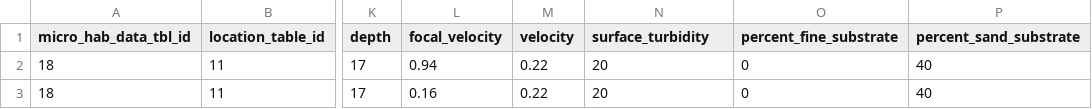
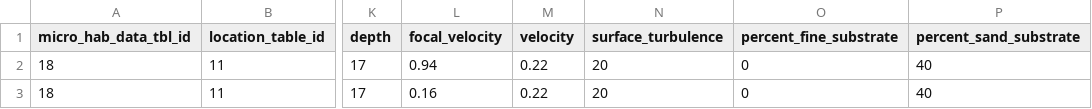
Before and after one commit to Healthy-Rivers-and-Landscapes-Science/feather-river, a CSV file: edi-mini-snorkel/data/microhabitat_observations.csv, drawn as a sheet; only a part is shown, gaps mark what is left out; the diff names each change by its address in the sheet, - before the commit and + after, or states it on an @@ line.

Commit message:
update filepaths and data column name to surface_turbulence

```diff
--- a/edi-mini-snorkel/data/microhabitat_observations.csv
+++ b/edi-mini-snorkel/data/microhabitat_observations.csv
-N1: surface_turbidity
+N1: surface_turbulence
```
Also changed, not shown: 2 other files.
